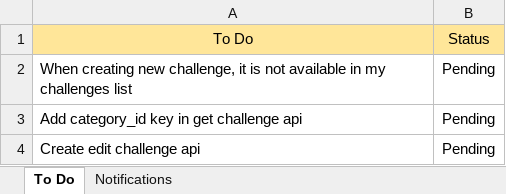
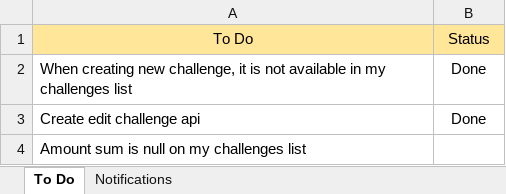
Before and after one commit to iuzairsaeed/ichallengeyou, an Excel workbook: REPORT.xlsx, sheet To Do, drawn as a sheet; values as stored, in another font and other column widths than the file's, no borders; removed rows and columns are numbered as before the commit, all else as after; the diff names each change by its address in the sheet, - before the commit and + after, or states it on an @@ line.

```diff
--- a/REPORT.xlsx (sheet To Do)
+++ b/REPORT.xlsx (sheet To Do)
-B2: Pending
+B2: Done
-row 3: Add category_id key in get challenge api | Pending
-B3: Pending
+B3: Done
+row 4: Amount sum is null on my challenges list
```
Also changed, not shown: 1 other file.
